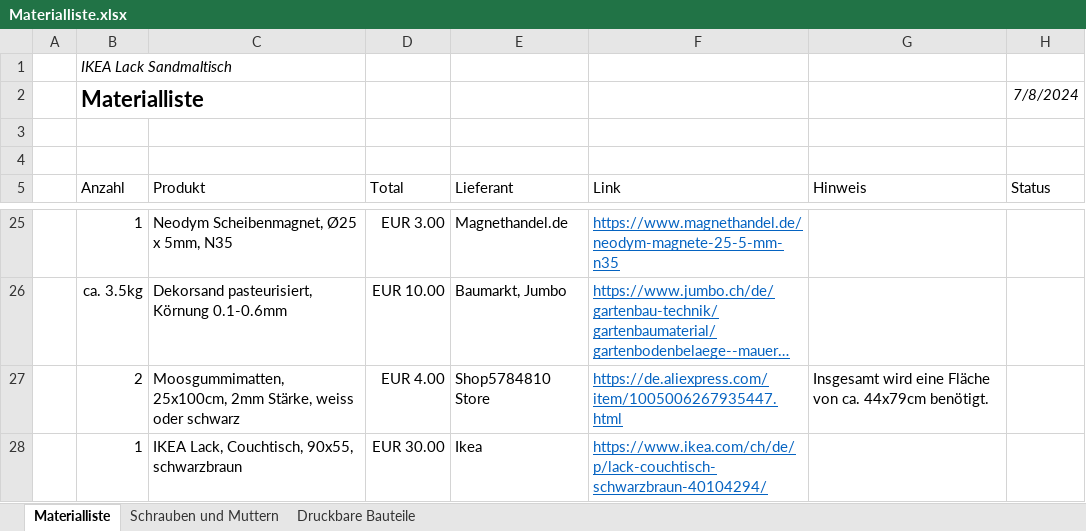
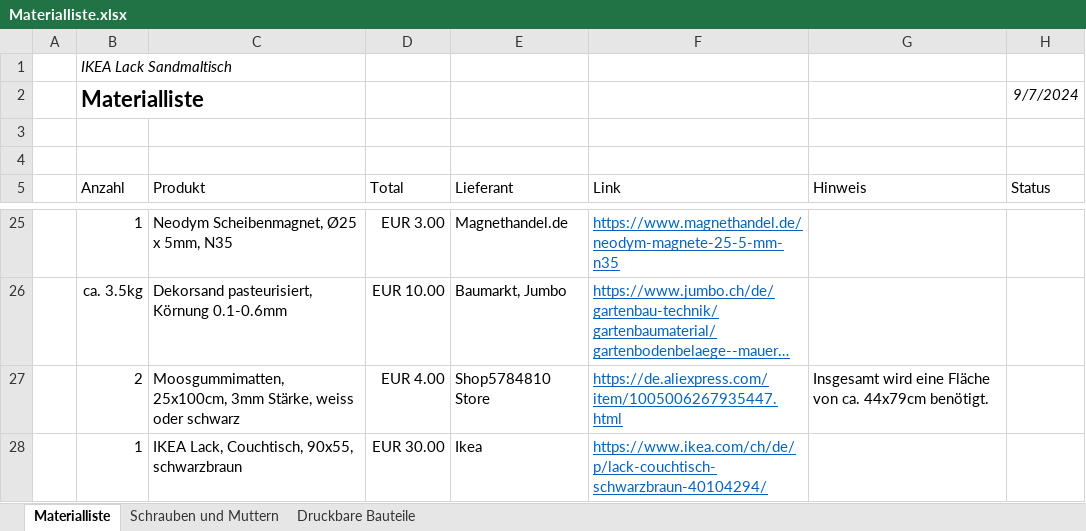
Before and after one commit to MakeMagazinDE/Sandmaltisch, an Excel workbook: 1 - Anleitung/Materialliste.xlsx, sheet Materialliste, drawn as a sheet; only a part is shown, gaps mark what is left out; long unchanged cells end in …; values as stored, in another font and other column widths than the file's, no borders; table styles not drawn; the diff names each change by its address in the sheet, - before the commit and + after, or states it on an @@ line.

Commit message:
Add files via upload
Stärke der Moosgummimatten von 2mm auf 3mm erhöht. Das senkt das Risiko, dass sich die Matten über die Zeit wellen und so eine unebene Unterlage entsteht.

```diff
--- a/1 - Anleitung/Materialliste.xlsx (sheet Materialliste)
+++ b/1 - Anleitung/Materialliste.xlsx (sheet Materialliste)
-H2 (Status): 7/8/2024
+H2 (Status): 9/7/2024
-C27 (Produkt): Moosgummimatten, 25x100cm, 2mm Stärke, weiss…
+C27 (Produkt): Moosgummimatten, 25x100cm, 3mm Stärke, weiss…
```
Also changed, not shown: 2 other files.
